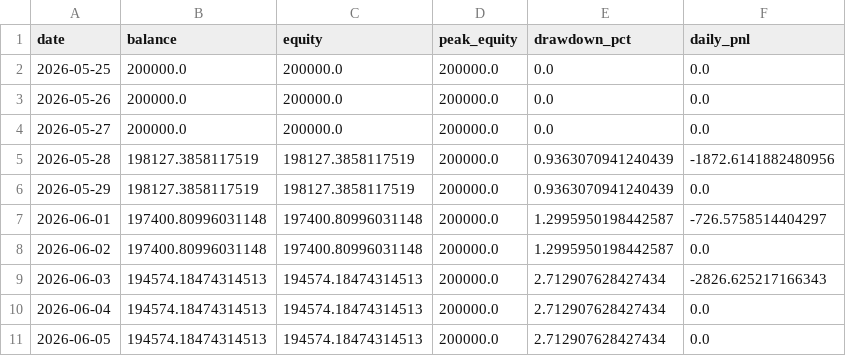
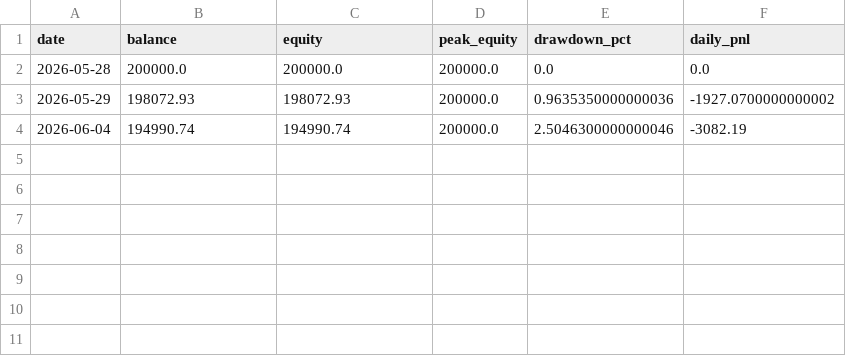
Before and after one commit to FrogAstronaut232/ftmo-dashboard, a CSV file: data/200k/g2/live/equity.csv, drawn as a sheet.

```diff
--- a/data/200k/g2/live/equity.csv
+++ b/data/200k/g2/live/equity.csv
@@ -1,11 +1,4 @@
 date,balance,equity,peak_equity,drawdown_pct,daily_pnl
-2026-05-25,200000.0,200000.0,200000.0,0.0,0.0
-2026-05-26,200000.0,200000.0,200000.0,0.0,0.0
-2026-05-27,200000.0,200000.0,200000.0,0.0,0.0
-2026-05-28,198127.3858117519,198127.3858117519,200000.0,0.9363070941240439,-1872.6141882480956
-2026-05-29,198127.3858117519,198127.3858117519,200000.0,0.9363070941240439,0.0
-2026-06-01,197400.80996031148,197400.80996031148,200000.0,1.2995950198442587,-726.5758514404297
-2026-06-02,197400.80996031148,197400.80996031148,200000.0,1.2995950198442587,0.0
-2026-06-03,194574.18474314513,194574.18474314513,200000.0,2.712907628427434,-2826.625217166343
-2026-06-04,194574.18474314513,194574.18474314513,200000.0,2.712907628427434,0.0
-2026-06-05,194574.18474314513,194574.18474314513,200000.0,2.712907628427434,0.0
+2026-05-28,200000.0,200000.0,200000.0,0.0,0.0
+2026-05-29,198072.93,198072.93,200000.0,0.9635350000000036,-1927.0700000000002
+2026-06-04,194990.74,194990.74,200000.0,2.5046300000000046,-3082.19
```
Also changed, not shown: 2 other files.
